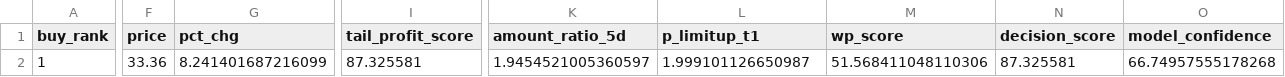
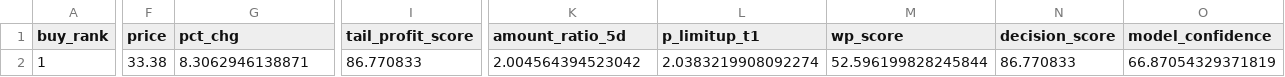
Before and after one commit to njedu2023-prog/WP, a CSV file: outputs/csv/wp_buy_plan.csv, drawn as a sheet; only a part is shown, gaps mark what is left out; the diff covers the shown part only; the diff names each change by its address in the sheet, - before the commit and + after, or states it on an @@ line.

```diff
--- a/outputs/csv/wp_buy_plan.csv
+++ b/outputs/csv/wp_buy_plan.csv
-F2 (price): 33.36
+F2 (price): 33.38
-G2 (pct_chg): 8.241401687216099
+G2 (pct_chg): 8.3062946138871
-I2 (tail_profit_score): 87.325581
+I2 (tail_profit_score): 86.770833
-K2 (amount_ratio_5d): 1.9454521005360597
+K2 (amount_ratio_5d): 2.004564394523042
-L2 (p_limitup_t1): 1.999101126650987
+L2 (p_limitup_t1): 2.0383219908092274
-M2 (wp_score): 51.568411048110306
+M2 (wp_score): 52.596199828245844
-N2 (decision_score): 87.325581
+N2 (decision_score): 86.770833
-O2 (model_confidence): 66.74957555178268
+O2 (model_confidence): 66.87054329371819
```
Also changed, not shown: 6 edited cells elsewhere in this file, data/direct/latest/wp_latest_rank_input.csv, outputs/csv/wp_buy_decision.csv, 12 other files.
